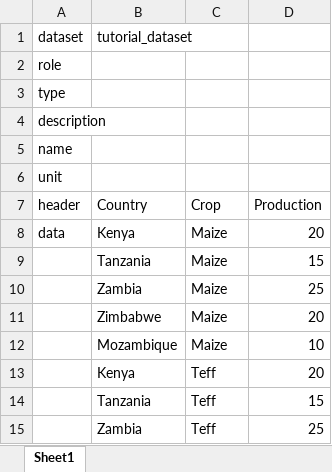
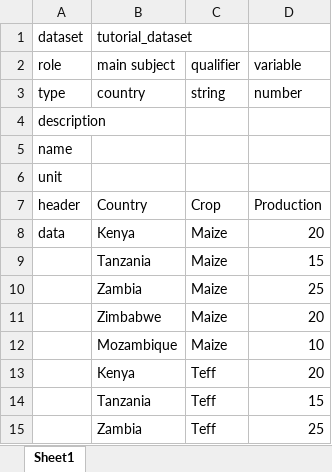
Before and after one commit to usc-isi-i2/t2wml, an Excel workbook: tutorial/annotated_spreadsheets/01_region_annotated.xlsx, sheet Sheet1, drawn as a sheet; values as stored, in another font and other column widths than the file's, no borders; removed rows and columns are numbered as before the commit, all else as after; the diff names each change by its address in the sheet, - before the commit and + after, or states it on an @@ line.

```diff
--- a/tutorial/annotated_spreadsheets/01_region_annotated.xlsx (sheet Sheet1)
+++ b/tutorial/annotated_spreadsheets/01_region_annotated.xlsx (sheet Sheet1)
-row 2: role
-row 3: type
+row 2: role | main subject | qualifier | variable
+row 3: type | country | string | number
```
Also changed, not shown: tutorial/annotated_spreadsheets/03_region_annotated.xlsx, tutorial/annotated_spreadsheets/04_region_annotated.xlsx, 20 other files.
